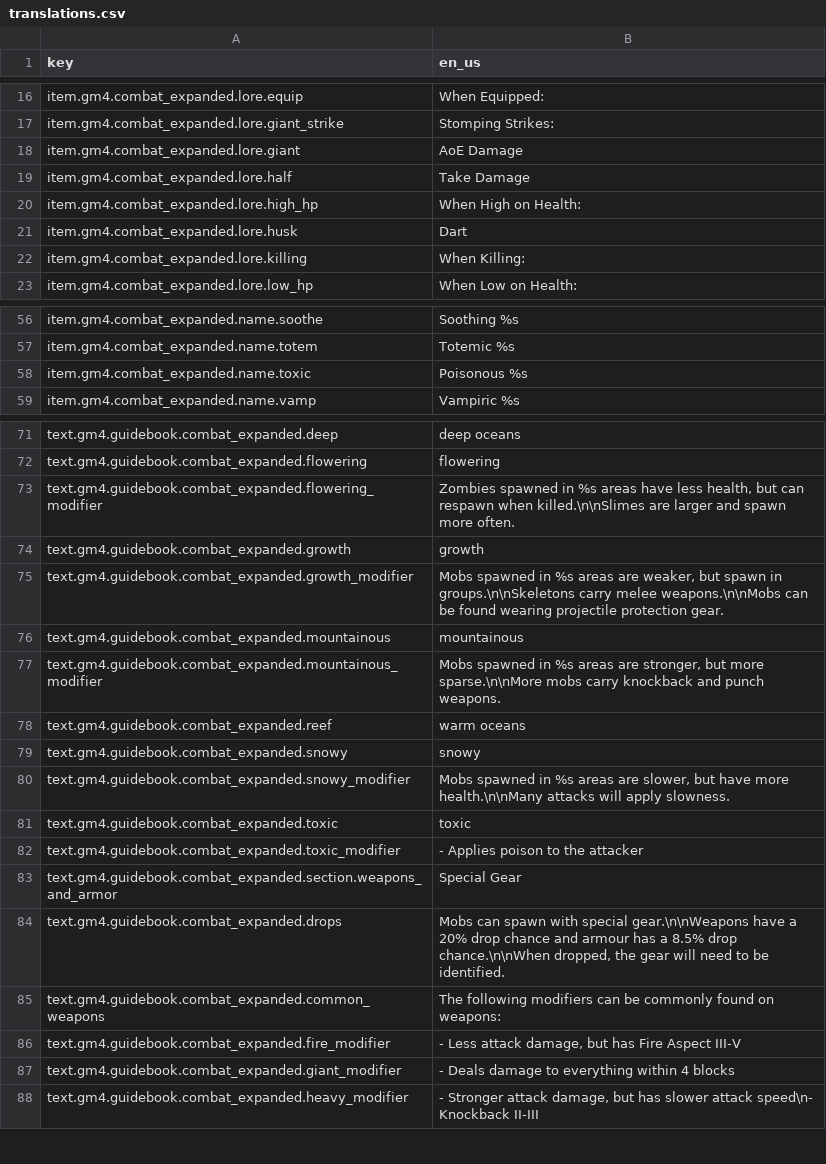
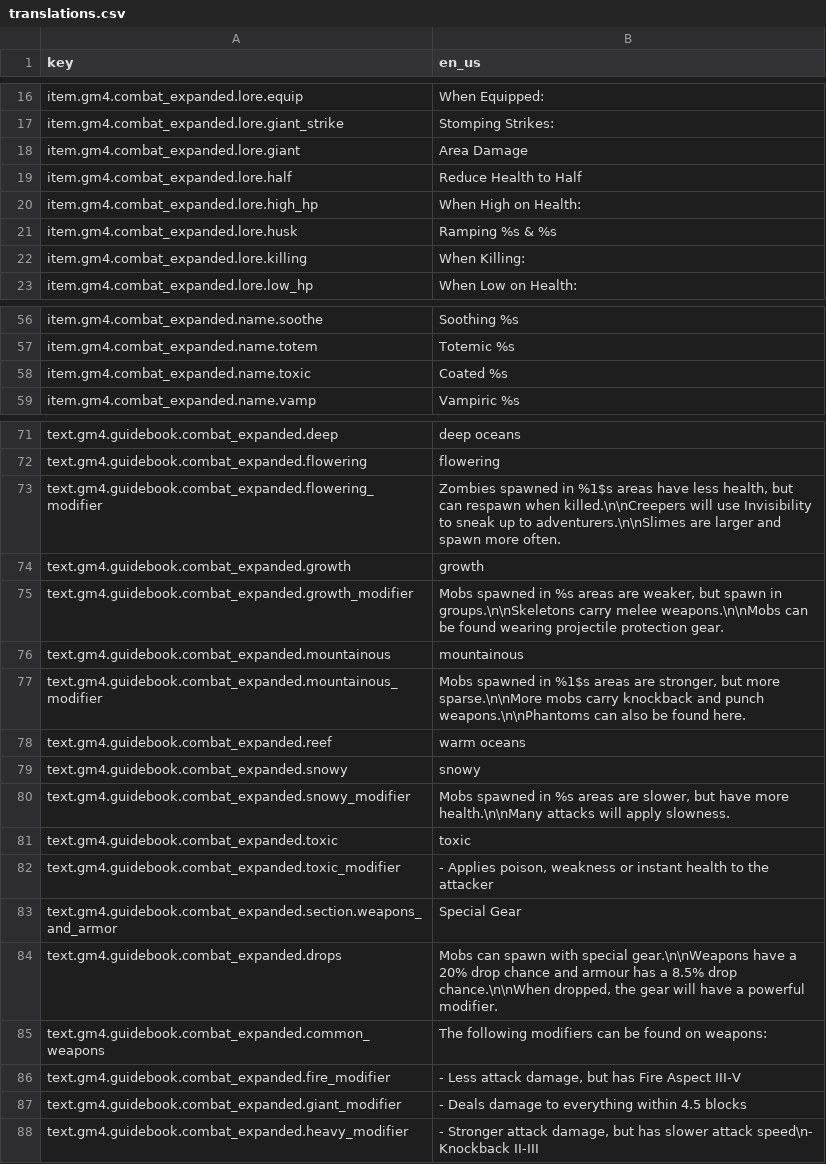
Before and after one commit to Gamemode4Dev/GM4_Datapacks, a CSV file: gm4_combat_expanded/translations.csv, drawn as a sheet; only a part is shown, gaps mark what is left out; the diff covers the shown part only.

```diff
--- a/gm4_combat_expanded/translations.csv
+++ b/gm4_combat_expanded/translations.csv
@@ -17,6 +17,6 @@ item.gm4.combat_expanded.lore.equip,When Equipped:
 item.gm4.combat_expanded.lore.giant_strike,Stomping Strikes:
-item.gm4.combat_expanded.lore.giant,AoE Damage
-item.gm4.combat_expanded.lore.half,Take Damage
+item.gm4.combat_expanded.lore.giant,Area Damage
+item.gm4.combat_expanded.lore.half,Reduce Health to Half
 item.gm4.combat_expanded.lore.high_hp,When High on Health:
-item.gm4.combat_expanded.lore.husk,Dart
+item.gm4.combat_expanded.lore.husk,Ramping %s & %s
 item.gm4.combat_expanded.lore.killing,When Killing:
@@ -57,3 +57,3 @@ item.gm4.combat_expanded.name.soothe,Soothing %s
 item.gm4.combat_expanded.name.totem,Totemic %s
-item.gm4.combat_expanded.name.toxic,Poisonous %s
+item.gm4.combat_expanded.name.toxic,Coated %s
 item.gm4.combat_expanded.name.vamp,Vampiric %s
@@ -72,3 +72,3 @@ text.gm4.guidebook.combat_expanded.deep,deep oceans
 text.gm4.guidebook.combat_expanded.flowering,flowering
-text.gm4.guidebook.combat_expanded.flowering_modifier,"Zombies spawned in %s areas have less health, but can respawn when killed.\n\nSlimes are larger and spawn more often."
+text.gm4.guidebook.combat_expanded.flowering_modifier,"Zombies spawned in %1$s areas have less health, but can respawn when killed.\n\nCreepers will use Invisibility to sneak up to adventurers.\n\nSlimes are larger and spawn more often."
 text.gm4.guidebook.combat_expanded.growth,growth
@@ -76,3 +76,3 @@ text.gm4.guidebook.combat_expanded.growth_modifier,"Mobs spawned in %s areas are
 text.gm4.guidebook.combat_expanded.mountainous,mountainous
-text.gm4.guidebook.combat_expanded.mountainous_modifier,"Mobs spawned in %s areas are stronger, but more sparse.\n\nMore mobs carry knockback and punch weapons."
+text.gm4.guidebook.combat_expanded.mountainous_modifier,"Mobs spawned in %1$s areas are stronger, but more sparse.\n\nMore mobs carry knockback and punch weapons.\n\nPhantoms can also be found here."
 text.gm4.guidebook.combat_expanded.reef,warm oceans
@@ -81,8 +81,8 @@ text.gm4.guidebook.combat_expanded.snowy_modifier,"Mobs spawned in %s areas are
 text.gm4.guidebook.combat_expanded.toxic,toxic
-text.gm4.guidebook.combat_expanded.toxic_modifier,- Applies poison to the attacker
+text.gm4.guidebook.combat_expanded.toxic_modifier,"- Applies poison, weakness or instant health to the attacker"
 text.gm4.guidebook.combat_expanded.section.weapons_and_armor,Special Gear
-text.gm4.guidebook.combat_expanded.drops,"Mobs can spawn with special gear.\n\nWeapons have a 20% drop chance and armour has a 8.5% drop chance.\n\nWhen dropped, the gear will need to be identified."
-text.gm4.guidebook.combat_expanded.common_weapons,The following modifiers can be commonly found on weapons:
+text.gm4.guidebook.combat_expanded.drops,"Mobs can spawn with special gear.\n\nWeapons have a 20% drop chance and armour has a 8.5% drop chance.\n\nWhen dropped, the gear will have a powerful modifier."
+text.gm4.guidebook.combat_expanded.common_weapons,The following modifiers can be found on weapons:
 text.gm4.guidebook.combat_expanded.fire_modifier,"- Less attack damage, but has Fire Aspect III-V"
-text.gm4.guidebook.combat_expanded.giant_modifier,- Deals damage to everything within 4 blocks
+text.gm4.guidebook.combat_expanded.giant_modifier,- Deals damage to everything within 4.5 blocks
 text.gm4.guidebook.combat_expanded.heavy_modifier,"- Stronger attack damage, but has slower attack speed\n- Knockback II-III"
```
Also changed, not shown: 18 edited cells elsewhere in this file, 3 other files.
